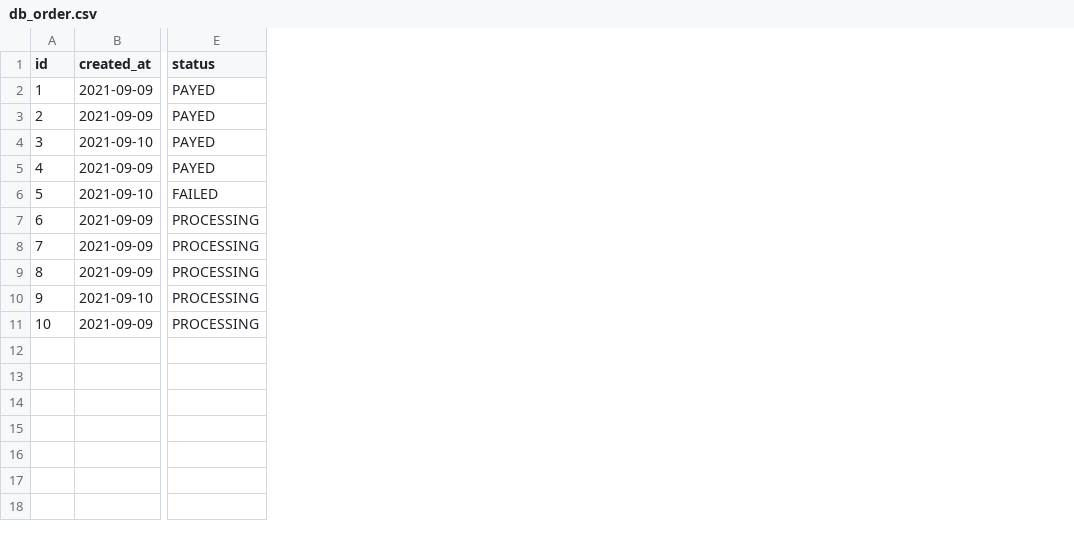
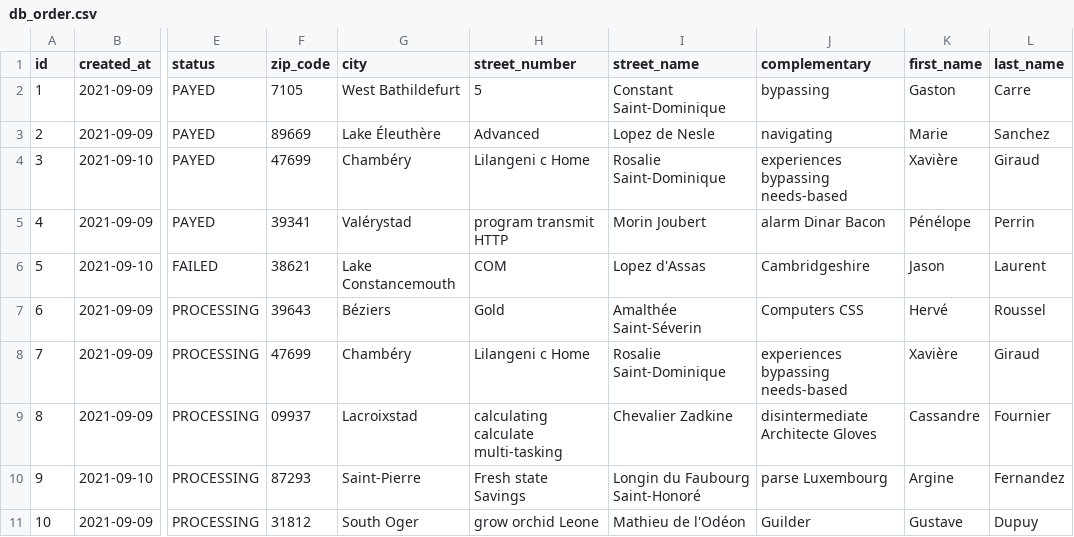
Before and after one commit to M2-GI-ConfigMe/configme, a CSV file: src/main/resources/config/liquibase/fake-data/db_order.csv, drawn as a sheet; only a part is shown, gaps mark what is left out; the diff names each change by its address in the sheet, - before the commit and + after, or states it on an @@ line.

```diff
--- a/src/main/resources/config/liquibase/fake-data/db_order.csv
+++ b/src/main/resources/config/liquibase/fake-data/db_order.csv
+column F (zip_code), rows 2-11: 7105 | 89669 | 47699 | 39341 | 38621 | 39643 | 47699 | 09937 | 87293 | 31812
+column G (city), rows 2-11: West Bathildefurt | Lake Éleuthère | Chambéry | Valérystad | Lake Constancemouth | Béziers | Chambéry | Lacroixstad | Saint-Pierre | South Oger
+column H (street_number), rows 2-11: 5 | Advanced | Lilangeni c Home | program transmit HTTP | COM | Gold | Lilangeni c Home | calculating calculate multi-tasking | Fresh state Savings | grow orchid Leone
+column I (street_name), rows 2-11: Constant Saint-Dominique | Lopez de Nesle | Rosalie Saint-Dominique | Morin Joubert | Lopez d'Assas | Amalthée Saint-Séverin | Rosalie Saint-Dominique | Chevalier Zadkine | Longin du Faubourg Saint-Honoré | Mathieu de l'Odéon
+column J (complementary), rows 2-11: bypassing | navigating | experiences bypassing needs-based | alarm Dinar Bacon | Cambridgeshire | Computers CSS | experiences bypassing needs-based | disintermediate Architecte Gloves | parse Luxembourg | Guilder
+column K (first_name), rows 2-11: Gaston | Marie | Xavière | Pénélope | Jason | Hervé | Xavière | Cassandre | Argine | Gustave
+column L (last_name), rows 2-11: Carre | Sanchez | Giraud | Perrin | Laurent | Roussel | Giraud | Fournier | Fernandez | Dupuy
```
Also changed, not shown: src/main/resources/config/liquibase/data/user.csv, 23 other files.
